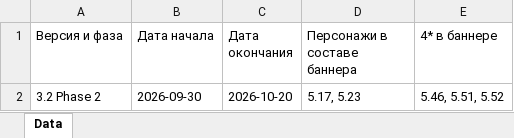
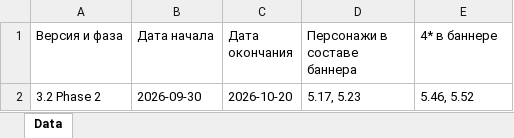
Before and after one commit to sweeety601/G-Codus, an Excel workbook: banners/05_Zenless_Zone_Zero_confirmed.xlsx, sheet Data, drawn as a sheet; values as stored, in another font and other column widths than the file's, no borders; the diff names each change by its address in the sheet, - before the commit and + after, or states it on an @@ line.

Commit message:
Remove 5.51 from current ZZZ banner

```diff
--- a/banners/05_Zenless_Zone_Zero_confirmed.xlsx (sheet Data)
+++ b/banners/05_Zenless_Zone_Zero_confirmed.xlsx (sheet Data)
-E2 (4* в баннере): 5.46, 5.51, 5.52
+E2 (4* в баннере): 5.46, 5.52
```
